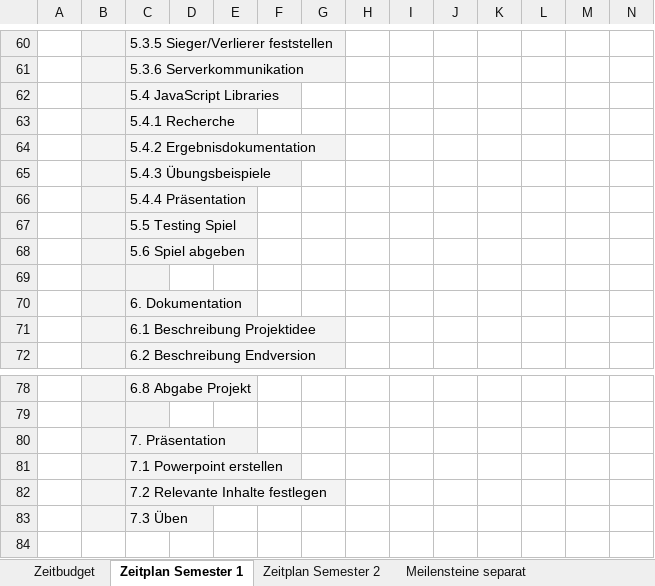
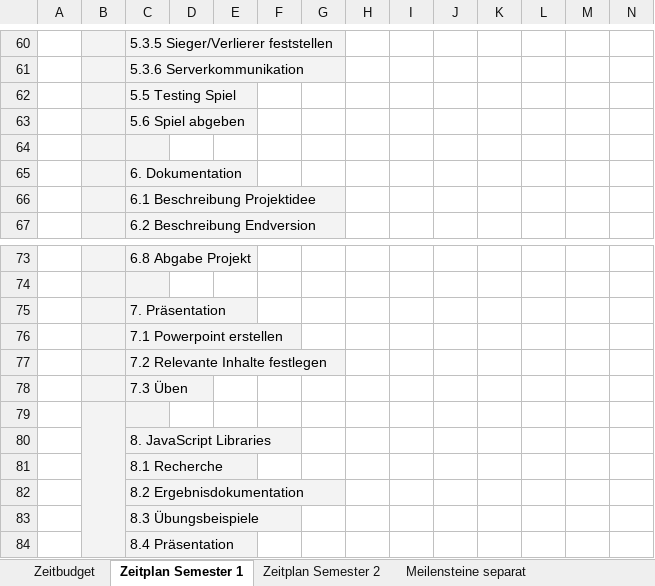
Before and after one commit to anna-staub/leiterlispiel, an Excel workbook: documents/Zeitbudget, -plan und Meilensteine.xlsx, sheet Zeitplan Semester 1, drawn as a sheet; only a part is shown, gaps mark what is left out; values as stored, in another font and other column widths than the file's, no borders; conditional formats not drawn; removed rows and columns are numbered as before the commit, all else as after; rows hold the shown columns only; the diff names each change by its address in the sheet, - before the commit and + after, or states it on an @@ line.

```diff
--- a/documents/Zeitbudget, -plan und Meilensteine.xlsx (sheet Zeitplan Semester 1)
+++ b/documents/Zeitbudget, -plan und Meilensteine.xlsx (sheet Zeitplan Semester 1)
-row 62:  |  | 5.4 JavaScript Libraries
-row 63:  |  | 5.4.1 Recherche
-row 64:  |  | 5.4.2 Ergebnisdokumentation
-row 65:  |  | 5.4.3 Übungsbeispiele
-row 66:  |  | 5.4.4 Präsentation
+row 79: (empty)
+row 80:  |  | 8. JavaScript Libraries
+row 81:  |  | 8.1 Recherche
+row 82:  |  | 8.2 Ergebnisdokumentation
+row 83:  |  | 8.3 Übungsbeispiele
+row 84:  |  | 8.4 Präsentation
```
Also changed, not shown: sheet Zeitbudget, sheet Zeitplan Semester 2.
